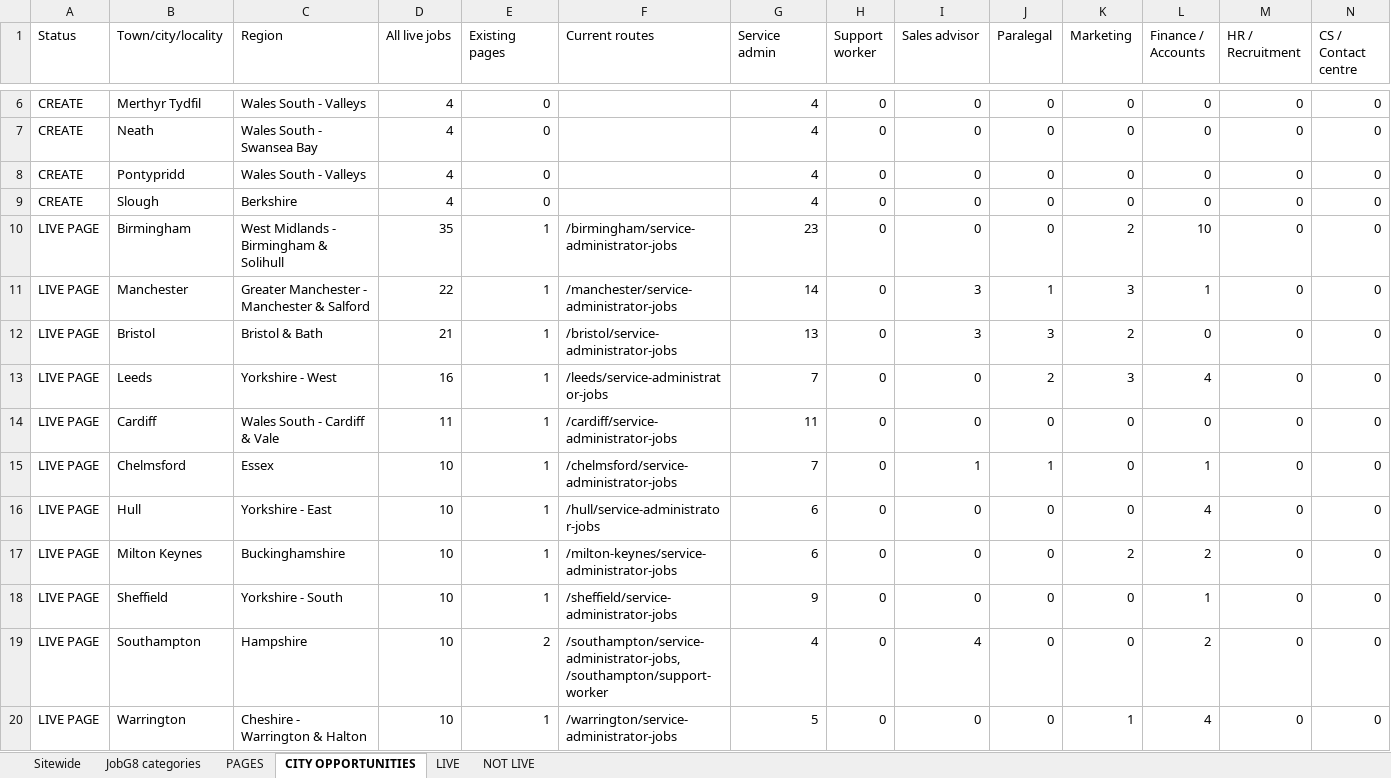
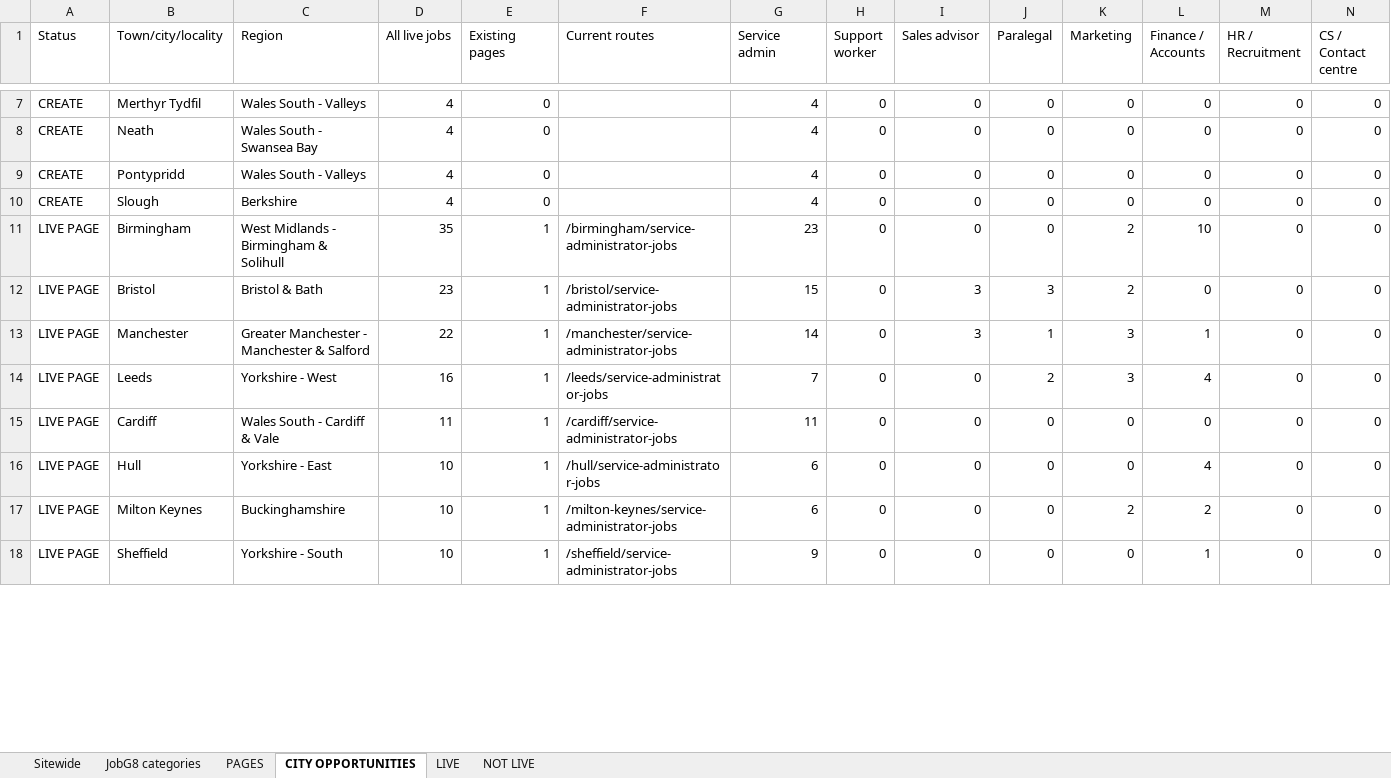
Before and after one commit to Jopa10/ontapjobsearch.com, an Excel workbook: pipeline/reports-daily/daily-region-overview.xlsx, sheet CITY OPPORTUNITIES, drawn as a sheet; only a part is shown, gaps mark what is left out; values as stored, in another font and other column widths than the file's, no cell formats; removed rows and columns are numbered as before the commit, all else as after; rows hold the shown columns only; the diff covers the shown part only; the diff names each change by its address in the sheet, - before the commit and + after, or states it on an @@ line.

```diff
--- a/pipeline/reports-daily/daily-region-overview.xlsx (sheet CITY OPPORTUNITIES)
+++ b/pipeline/reports-daily/daily-region-overview.xlsx (sheet CITY OPPORTUNITIES)
+row 12: LIVE PAGE | Bristol | Bristol & Bath | 23 | 1 | /bristol/service-administrator-jobs | 15 | 0 | 3 | 3 | 2 | 0 | 0 | 0
-row 12: LIVE PAGE | Bristol | Bristol & Bath | 21 | 1 | /bristol/service-administrator-jobs | 13 | 0 | 3 | 3 | 2 | 0 | 0 | 0
-row 15: LIVE PAGE | Chelmsford | Essex | 10 | 1 | /chelmsford/service-administrator-jobs | 7 | 0 | 1 | 1 | 0 | 1 | 0 | 0
-row 19: LIVE PAGE | Southampton | Hampshire | 10 | 2 | /southampton/service-administrator-jobs, /southampton/support-worker | 4 | 0 | 4 | 0 | 0 | 2 | 0 | 0
-row 20: LIVE PAGE | Warrington | Cheshire - Warrington & Halton | 10 | 1 | /warrington/service-administrator-jobs | 5 | 0 | 0 | 0 | 1 | 4 | 0 | 0
```
Also changed, not shown: 23 added rows, 16 removed rows and 9 edited cells elsewhere in this sheet, sheet PAGES, sheet LIVE, sheet JobG8 categories, sheet Sitewide, cell formats, 10 other files.
